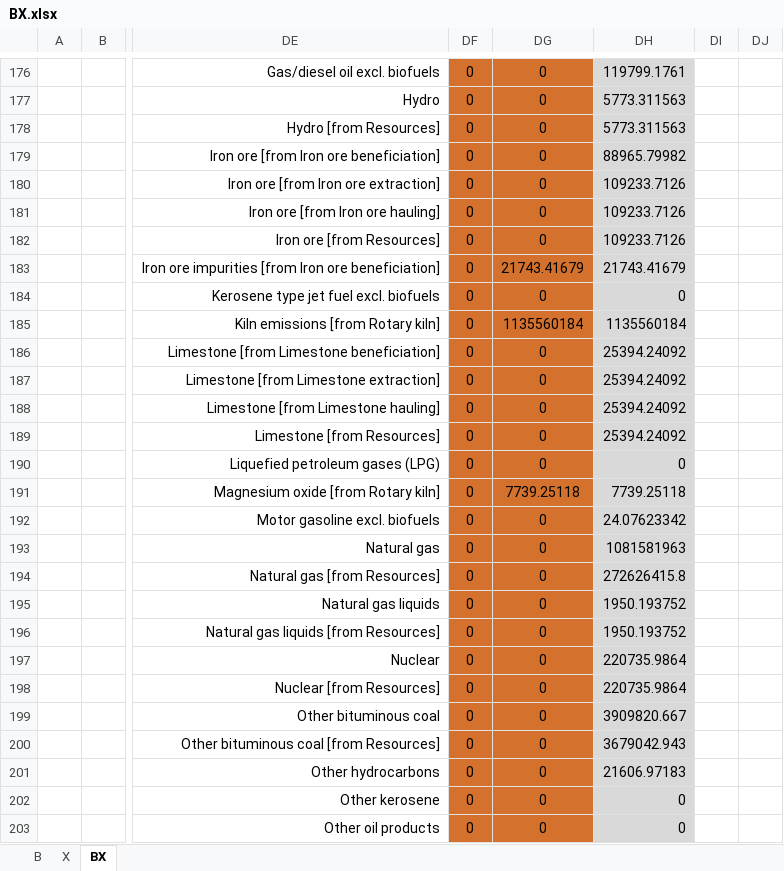
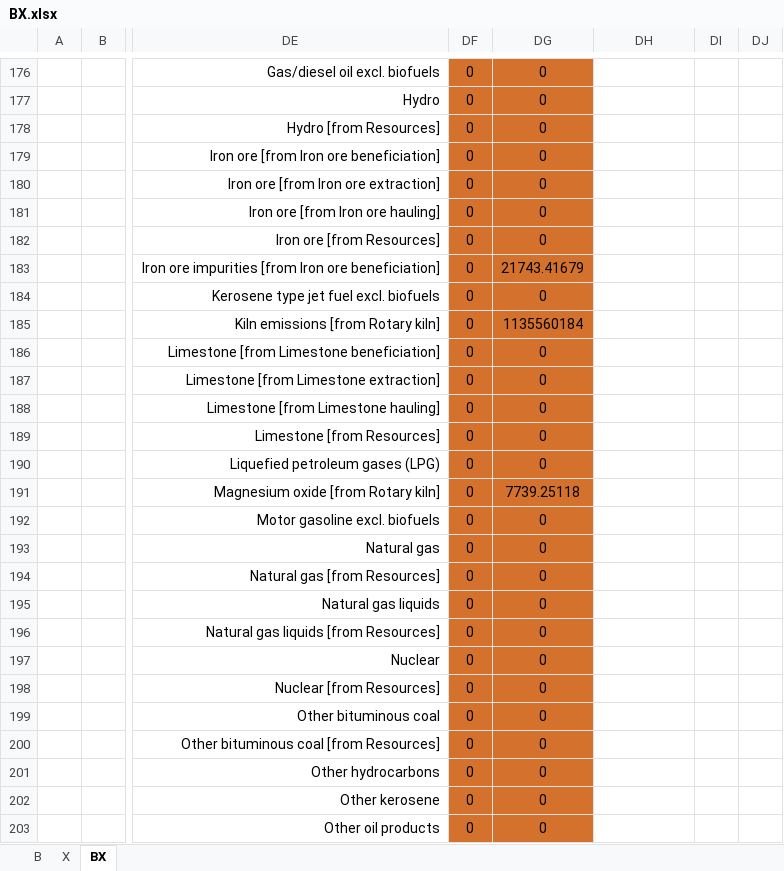
Before and after one commit to MatthewHeun/MaterialExergyPaper2025, an Excel workbook: data/BX.xlsx, sheet BX, drawn as a sheet; only a part is shown, gaps mark what is left out; values as stored, in another font and other column widths than the file's, no borders; the diff covers the shown part only; the diff names each change by its address in the sheet, - before the commit and + after, or states it on an @@ line.

```diff
--- a/data/BX.xlsx (sheet BX)
+++ b/data/BX.xlsx (sheet BX)
-DH176:DH203 fill: #D9D9D9
+DH176:DH203 fill: none
-DH176: 119799.1761
+DH176: (empty)
-DH177:DH178: 5773.311563
+DH177:DH178: (empty)
-DH179: 88965.79982
+DH179: (empty)
-DH180:DH182: 109233.7126
+DH180:DH182: (empty)
-DH183: 21743.41679
+DH183: (empty)
-DH184: 0
+DH184: (empty)
-DH185: 1135560184
+DH185: (empty)
-DH186:DH189: 25394.24092
+DH186:DH189: (empty)
-DH190: 0
+DH190: (empty)
-DH191: 7739.25118
+DH191: (empty)
-DH192: 24.07623342
+DH192: (empty)
-DH193: 1081581963
+DH193: (empty)
-DH194: 272626415.8
+DH194: (empty)
-DH195:DH196: 1950.193752
+DH195:DH196: (empty)
-DH197:DH198: 220735.9864
+DH197:DH198: (empty)
-DH199: 3909820.667
+DH199: (empty)
-DH200: 3679042.943
+DH200: (empty)
-DH201: 21606.97183
+DH201: (empty)
-DH202:DH203: 0
+DH202:DH203: (empty)
```
Also changed, not shown: 77 removed rows, 42 edited cells and cell formats elsewhere in this sheet, data/ecc_supply_to_mcc.xlsx, data/eta_i.xlsx, 1 other file.
